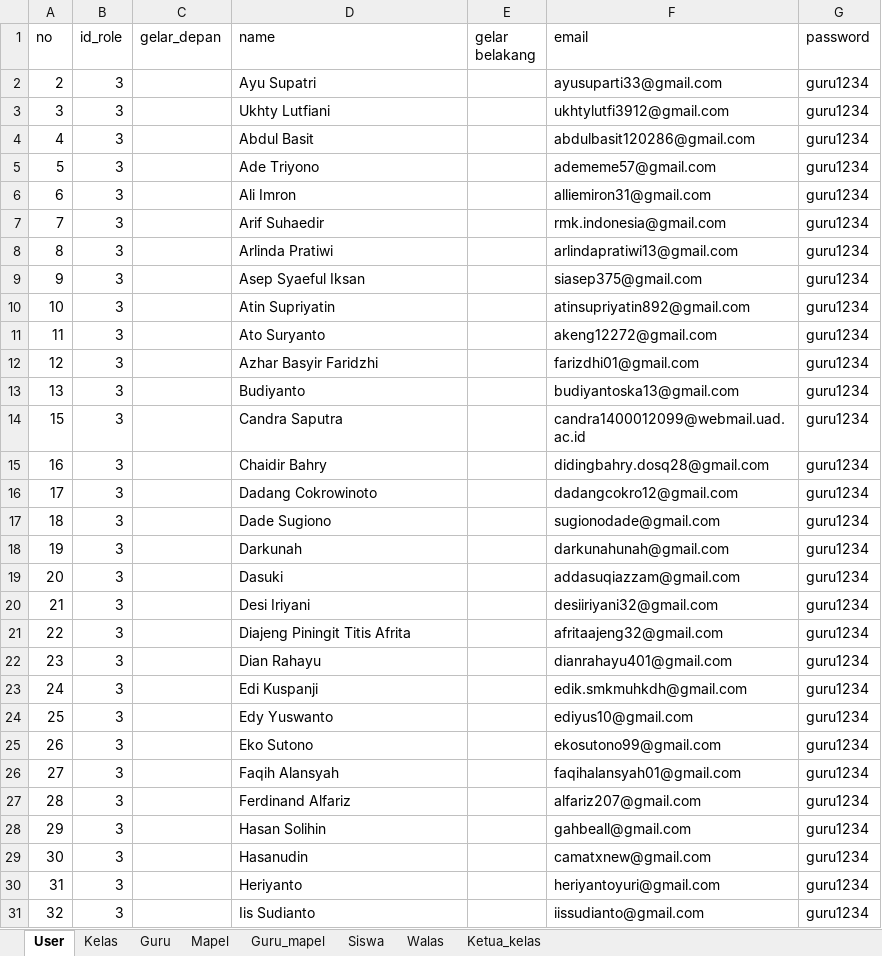
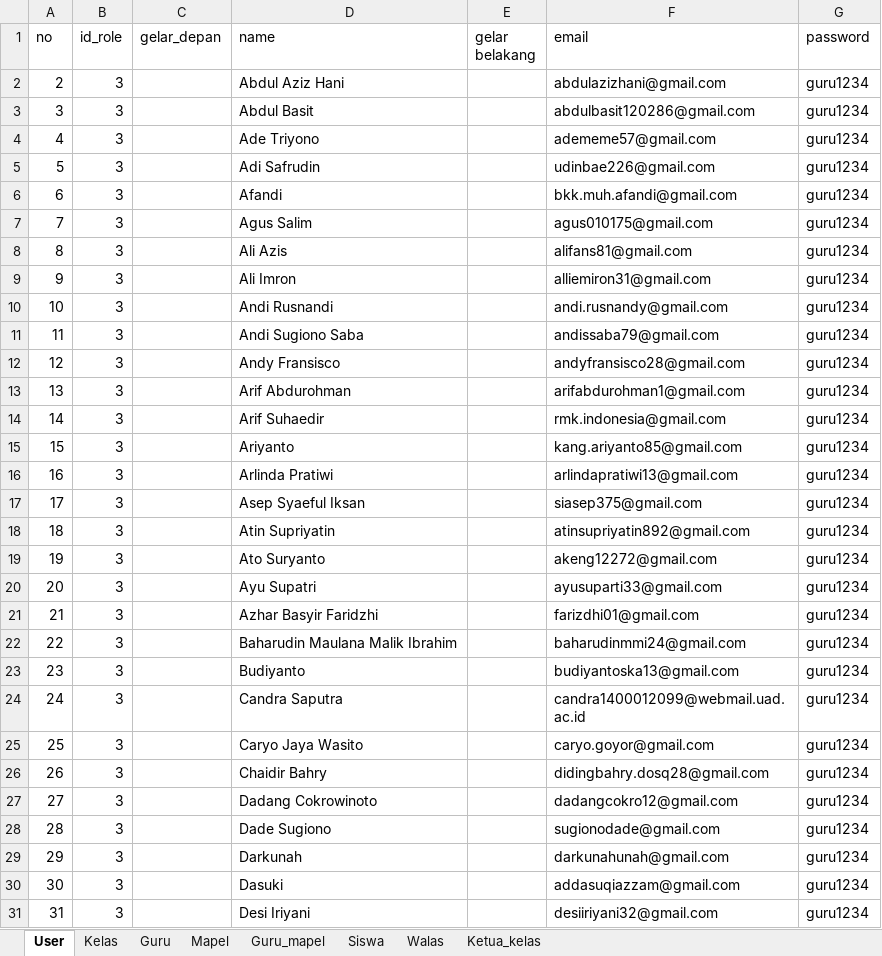
Before and after one commit to Nikkoadr/monitoring-guru, an Excel workbook: Book1.xlsx, sheet User, drawn as a sheet; only a part is shown; the shorter side is filled out with more unchanged rows; values as stored, in another font and other column widths than the file's, no borders; addresses are those after the commit; the diff covers the shown part only; the diff names each change by its address in the sheet, - before the commit and + after, or states it on an @@ line.

```diff
--- a/Book1.xlsx (sheet User)
+++ b/Book1.xlsx (sheet User)
-D2 (name): Ayu Supatri
+D2 (name): Abdul Aziz Hani
-F2 (email): ayusuparti33@gmail.com
+F2 (email): abdulazizhani@gmail.com
@@ row 3 moved to row 102: 102 @@
@@ column A (no) renumbered from row 3 down @@
@@ row 75 moved to row 5: 5 @@
@@ row 73 moved to row 6: 6 @@
+row 7: 7 | 3 |  | Agus Salim |  | agus010175@gmail.com | guru1234
@@ row 76 moved to row 8: 8 @@
@@ row 77 moved to row 10: 10 @@
+row 11: 11 | 3 |  | Andi Sugiono Saba |  | andissaba79@gmail.com | guru1234
@@ row 78 moved to row 12: 12 @@
@@ row 82 moved to row 13: 13 @@
+row 15: 15 | 3 |  | Ariyanto |  | kang.ariyanto85@gmail.com | guru1234
+row 20: 20 | 3 |  | Ayu Supatri |  | ayusuparti33@gmail.com | guru1234
+row 22: 22 | 3 |  | Baharudin Maulana Malik Ibrahim |  | baharudinmmi24@gmail.com | guru1234
+row 25: 25 | 3 |  | Caryo Jaya Wasito |  | caryo.goyor@gmail.com | guru1234
```
Also changed, not shown: 17 added rows and 4 moved rows elsewhere in this sheet, sheet Siswa, sheet Mapel, sheet Guru, 2 other files.
